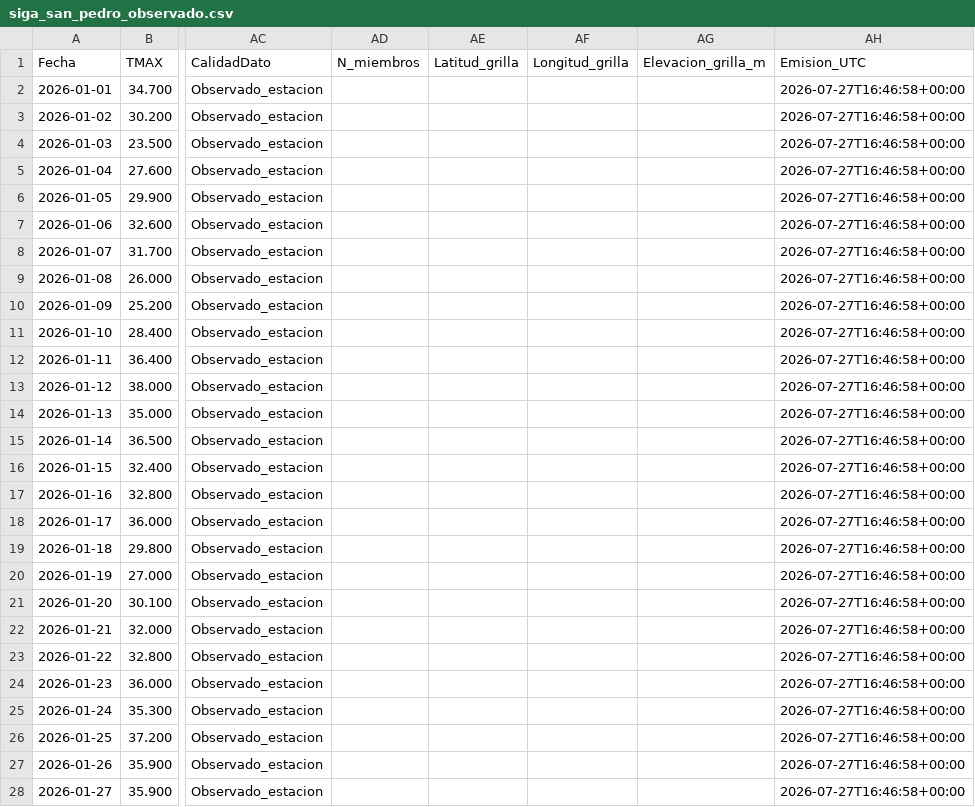
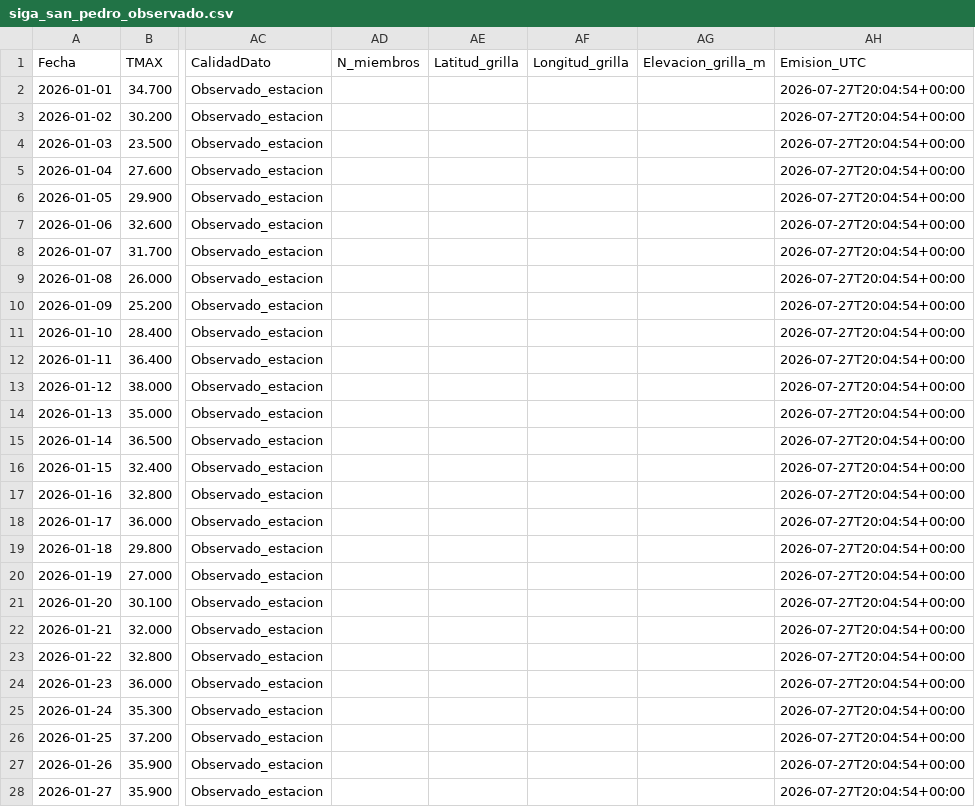
Before and after one commit to PREDWEEM/lolium_sanpedro2026, a CSV file: data/siga_san_pedro_observado.csv, drawn as a sheet; only a part is shown, gaps mark what is left out; the diff covers the shown part only; the diff names each change by its address in the sheet, - before the commit and + after, or states it on an @@ line.

```diff
--- a/data/siga_san_pedro_observado.csv
+++ b/data/siga_san_pedro_observado.csv
-AH2:AH28 (Emision_UTC): 2026-07-27T16:46:58+00:00
+AH2:AH28 (Emision_UTC): 2026-07-27T20:04:54+00:00
```
Also changed, not shown: 171 edited cells elsewhere in this file, meteo_daily.csv, 2 other files.
